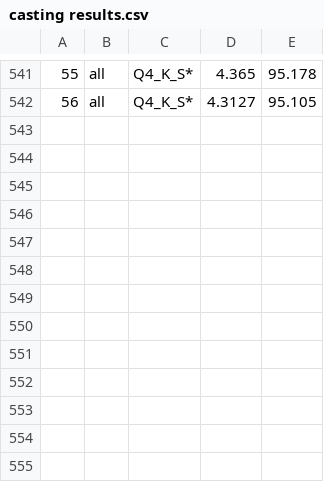
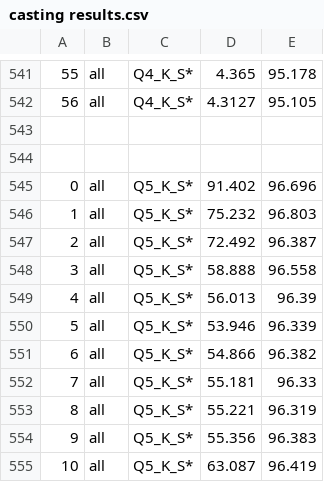
Before and after one commit to chrisgoringe/flux-poke, a CSV file: docs/casting results.csv, drawn as a sheet; only a part is shown, gaps mark what is left out.

```diff
--- a/docs/casting results.csv
+++ b/docs/casting results.csv
@@ -542 +542,14 @@
 56,all,Q4_K_S*,    4.3127,    95.105
+
+
+0,all,Q5_K_S*,    91.402,    96.696
+1,all,Q5_K_S*,    75.232,    96.803
+2,all,Q5_K_S*,    72.492,    96.387
+3,all,Q5_K_S*,    58.888,    96.558
+4,all,Q5_K_S*,    56.013,     96.39
+5,all,Q5_K_S*,    53.946,    96.339
+6,all,Q5_K_S*,    54.866,    96.382
+7,all,Q5_K_S*,    55.181,     96.33
+8,all,Q5_K_S*,    55.221,    96.319
+9,all,Q5_K_S*,    55.356,    96.383
+10,all,Q5_K_S*,    63.087,    96.419
```
Also changed, not shown: 5 other files.
